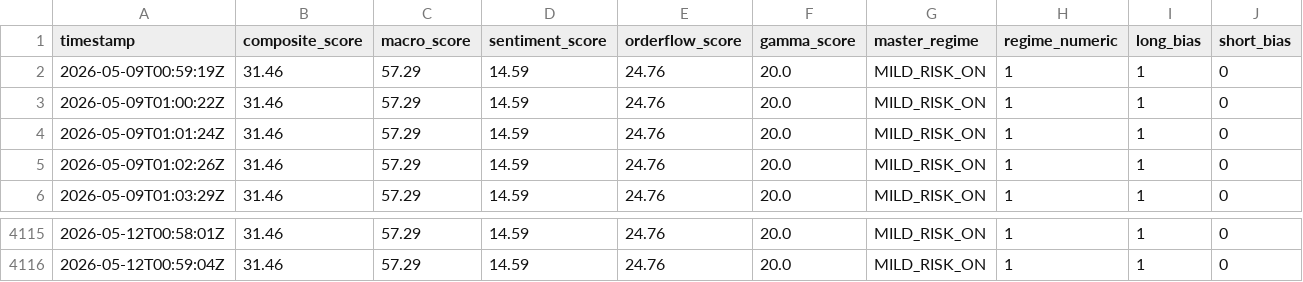
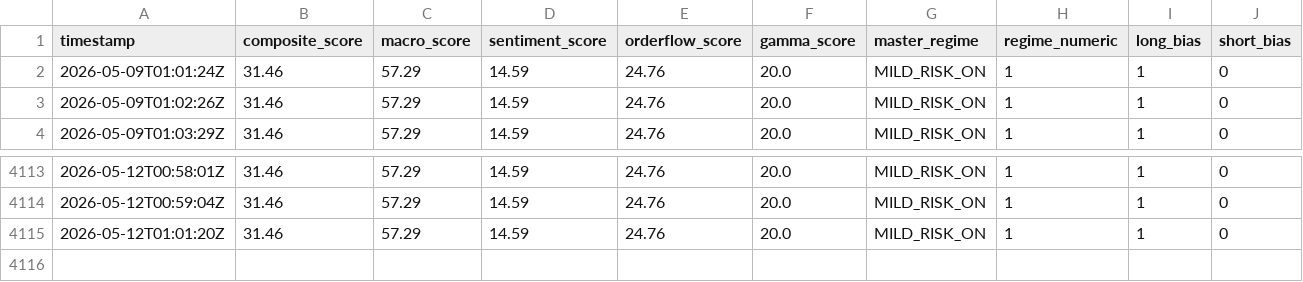
Before and after one commit to GalaxyCapital-Agent/trading-agent-data, a CSV file: agent_scores.csv, drawn as a sheet; only a part is shown, gaps mark what is left out; removed rows and columns are numbered as before the commit, all else as after; rows hold the shown columns only; the diff names each change by its address in the sheet, - before the commit and + after, or states it on an @@ line.

Commit message:
Agent update: 2026-05-12T01:01:20Z composite=+31.46 regime=MILD_RISK_ON

```diff
--- a/agent_scores.csv
+++ b/agent_scores.csv
-row 2: 2026-05-09T00:59:19Z | 31.46 | 57.29 | 14.59 | 24.76 | 20.0 | MILD_RISK_ON | 1 | 1 | 0
-row 3: 2026-05-09T01:00:22Z | 31.46 | 57.29 | 14.59 | 24.76 | 20.0 | MILD_RISK_ON | 1 | 1 | 0
+row 4115: 2026-05-12T01:01:20Z | 31.46 | 57.29 | 14.59 | 24.76 | 20.0 | MILD_RISK_ON | 1 | 1 | 0
```
